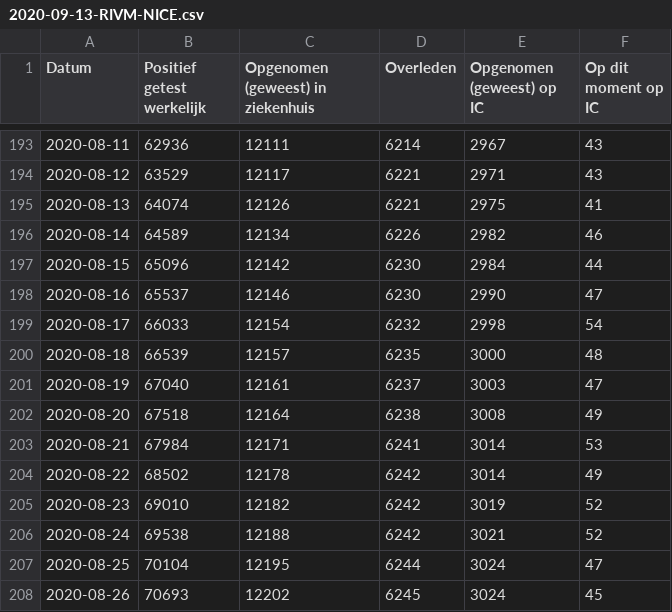
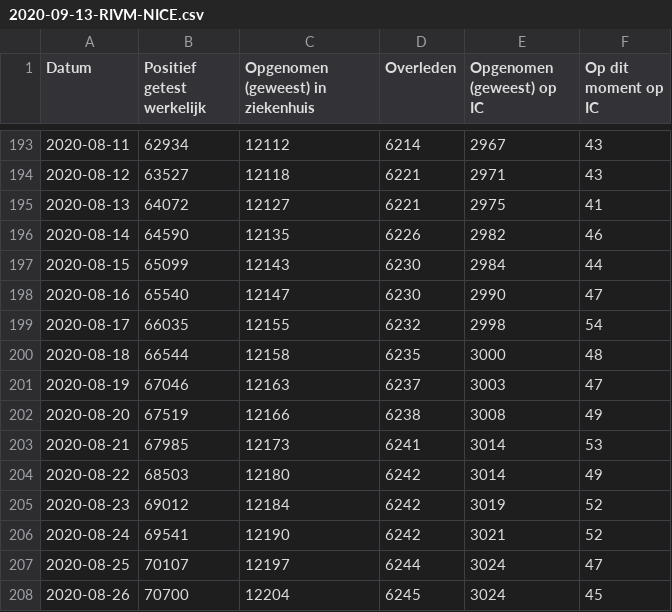
Before and after one commit to jorispz/coronadata, a CSV file: data/2020-09-13-RIVM-NICE.csv, drawn as a sheet; only a part is shown, gaps mark what is left out; the diff covers the shown part only.

```diff
--- a/data/2020-09-13-RIVM-NICE.csv
+++ b/data/2020-09-13-RIVM-NICE.csv
@@ -193,16 +193,16 @@
-2020-08-11	62936	12111	6214	2967	43
-2020-08-12	63529	12117	6221	2971	43
-2020-08-13	64074	12126	6221	2975	41
-2020-08-14	64589	12134	6226	2982	46
-2020-08-15	65096	12142	6230	2984	44
-2020-08-16	65537	12146	6230	2990	47
-2020-08-17	66033	12154	6232	2998	54
-2020-08-18	66539	12157	6235	3000	48
-2020-08-19	67040	12161	6237	3003	47
-2020-08-20	67518	12164	6238	3008	49
-2020-08-21	67984	12171	6241	3014	53
-2020-08-22	68502	12178	6242	3014	49
-2020-08-23	69010	12182	6242	3019	52
-2020-08-24	69538	12188	6242	3021	52
-2020-08-25	70104	12195	6244	3024	47
-2020-08-26	70693	12202	6245	3024	45
+2020-08-11	62934	12112	6214	2967	43
+2020-08-12	63527	12118	6221	2971	43
+2020-08-13	64072	12127	6221	2975	41
+2020-08-14	64590	12135	6226	2982	46
+2020-08-15	65099	12143	6230	2984	44
+2020-08-16	65540	12147	6230	2990	47
+2020-08-17	66035	12155	6232	2998	54
+2020-08-18	66544	12158	6235	3000	48
+2020-08-19	67046	12163	6237	3003	47
+2020-08-20	67519	12166	6238	3008	49
+2020-08-21	67985	12173	6241	3014	53
+2020-08-22	68503	12180	6242	3014	49
+2020-08-23	69012	12184	6242	3019	52
+2020-08-24	69541	12190	6242	3021	52
+2020-08-25	70107	12197	6244	3024	47
+2020-08-26	70700	12204	6245	3024	45
```
Also changed, not shown: 80 edited cells elsewhere in this file, data/runs.csv, 12 other files.
